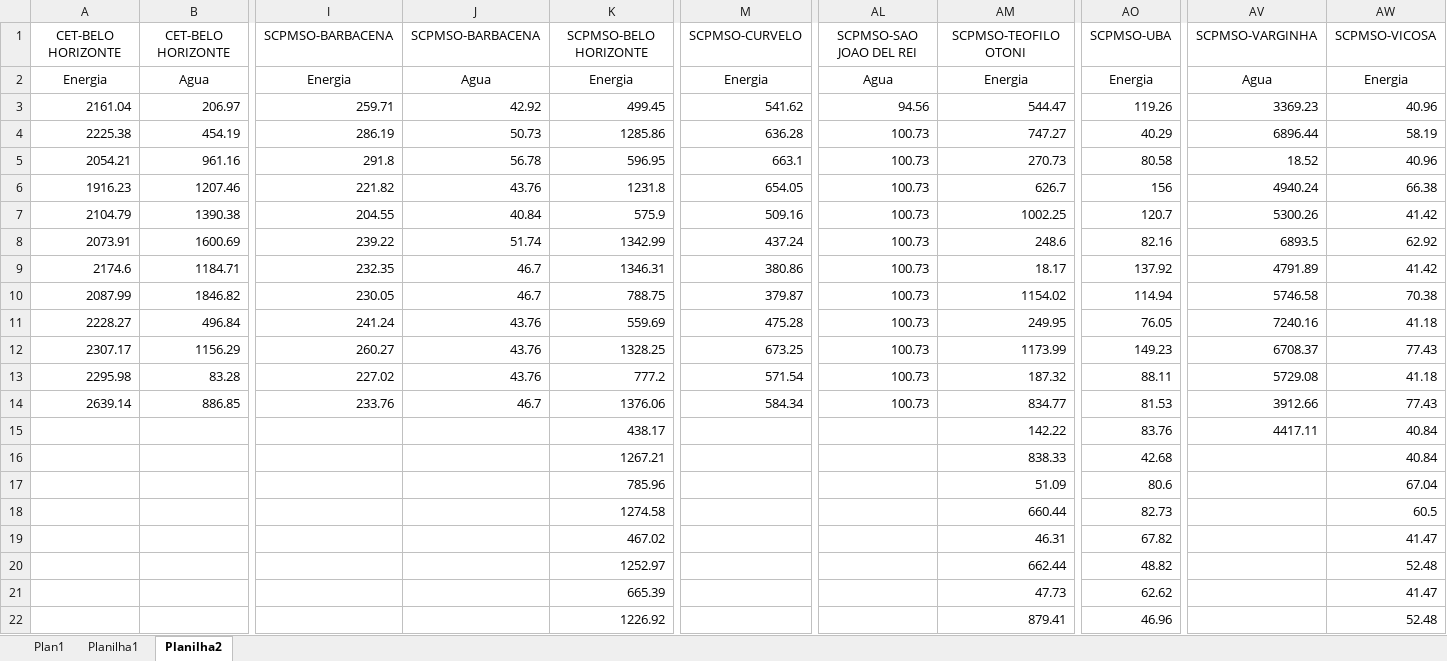
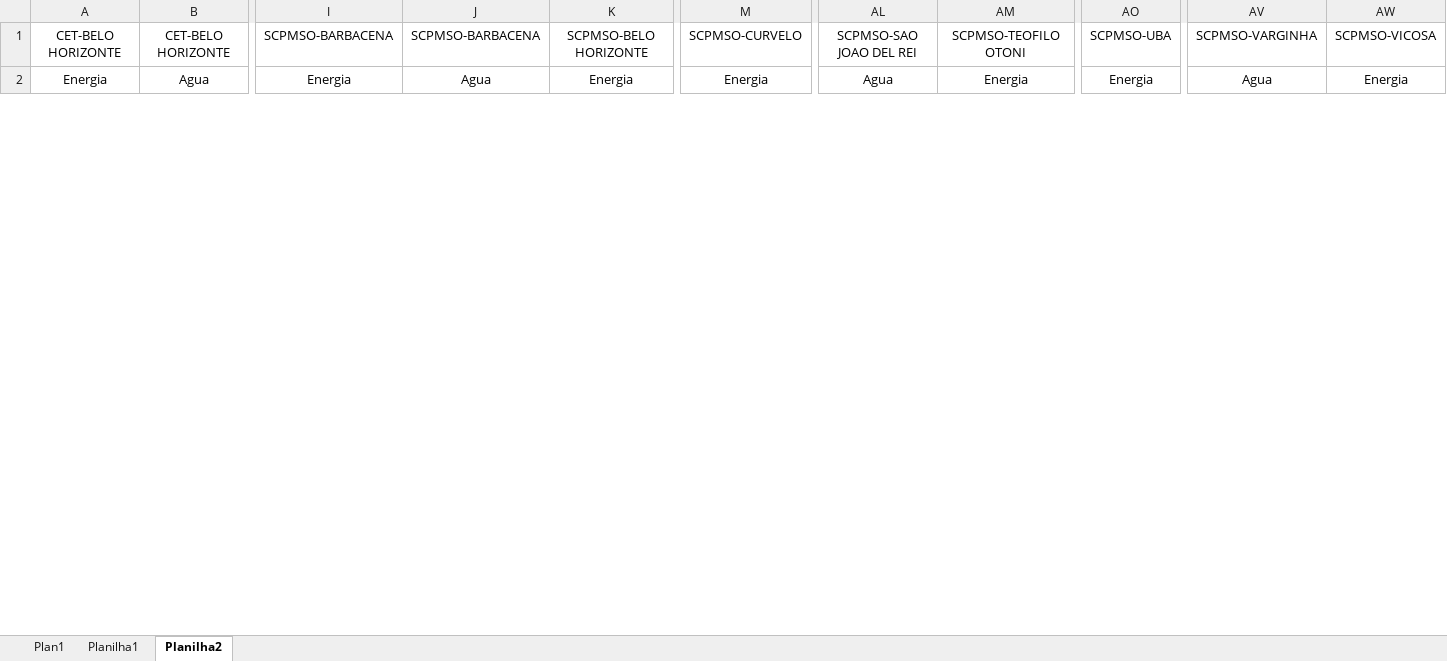
Before and after one commit to Sebsjr/Dashboard, an Excel workbook: dados.xlsx, sheet Planilha2, drawn as a sheet; only a part is shown, gaps mark what is left out; values as stored, in another font and other column widths than the file's, no borders; removed rows and columns are numbered as before the commit, all else as after; rows hold the shown columns only; the diff covers the shown part only; the diff names each change by its address in the sheet, - before the commit and + after, or states it on an @@ line.

Commit message:
Add files via upload

```diff
--- a/dados.xlsx (sheet Planilha2)
+++ b/dados.xlsx (sheet Planilha2)
-row 3: 2161.04 | 206.97 | 259.71 | 42.92 | 499.45 | 541.62 | 94.56 | 544.47 | 119.26 | 3369.23 | 40.96
-row 4: 2225.38 | 454.19 | 286.19 | 50.73 | 1285.86 | 636.28 | 100.73 | 747.27 | 40.29 | 6896.44 | 58.19
-row 5: 2054.21 | 961.16 | 291.8 | 56.78 | 596.95 | 663.1 | 100.73 | 270.73 | 80.58 | 18.52 | 40.96
-row 6: 1916.23 | 1207.46 | 221.82 | 43.76 | 1231.8 | 654.05 | 100.73 | 626.7 | 156 | 4940.24 | 66.38
-row 7: 2104.79 | 1390.38 | 204.55 | 40.84 | 575.9 | 509.16 | 100.73 | 1002.25 | 120.7 | 5300.26 | 41.42
-row 8: 2073.91 | 1600.69 | 239.22 | 51.74 | 1342.99 | 437.24 | 100.73 | 248.6 | 82.16 | 6893.5 | 62.92
-row 9: 2174.6 | 1184.71 | 232.35 | 46.7 | 1346.31 | 380.86 | 100.73 | 18.17 | 137.92 | 4791.89 | 41.42
-row 10: 2087.99 | 1846.82 | 230.05 | 46.7 | 788.75 | 379.87 | 100.73 | 1154.02 | 114.94 | 5746.58 | 70.38
-row 11: 2228.27 | 496.84 | 241.24 | 43.76 | 559.69 | 475.28 | 100.73 | 249.95 | 76.05 | 7240.16 | 41.18
-row 12: 2307.17 | 1156.29 | 260.27 | 43.76 | 1328.25 | 673.25 | 100.73 | 1173.99 | 149.23 | 6708.37 | 77.43
-row 13: 2295.98 | 83.28 | 227.02 | 43.76 | 777.2 | 571.54 | 100.73 | 187.32 | 88.11 | 5729.08 | 41.18
-row 14: 2639.14 | 886.85 | 233.76 | 46.7 | 1376.06 | 584.34 | 100.73 | 834.77 | 81.53 | 3912.66 | 77.43
-row 15:  |  |  |  | 438.17 |  |  | 142.22 | 83.76 | 4417.11 | 40.84
-row 16:  |  |  |  | 1267.21 |  |  | 838.33 | 42.68 |  | 40.84
-row 17:  |  |  |  | 785.96 |  |  | 51.09 | 80.6 |  | 67.04
-row 18:  |  |  |  | 1274.58 |  |  | 660.44 | 82.73 |  | 60.5
-row 19:  |  |  |  | 467.02 |  |  | 46.31 | 67.82 |  | 41.47
-row 20:  |  |  |  | 1252.97 |  |  | 662.44 | 48.82 |  | 52.48
-row 21:  |  |  |  | 665.39 |  |  | 47.73 | 62.62 |  | 41.47
-row 22:  |  |  |  | 1226.92 |  |  | 879.41 | 46.96 |  | 52.48
```
Also changed, not shown: 48 added rows and 28 removed rows elsewhere in this sheet.
